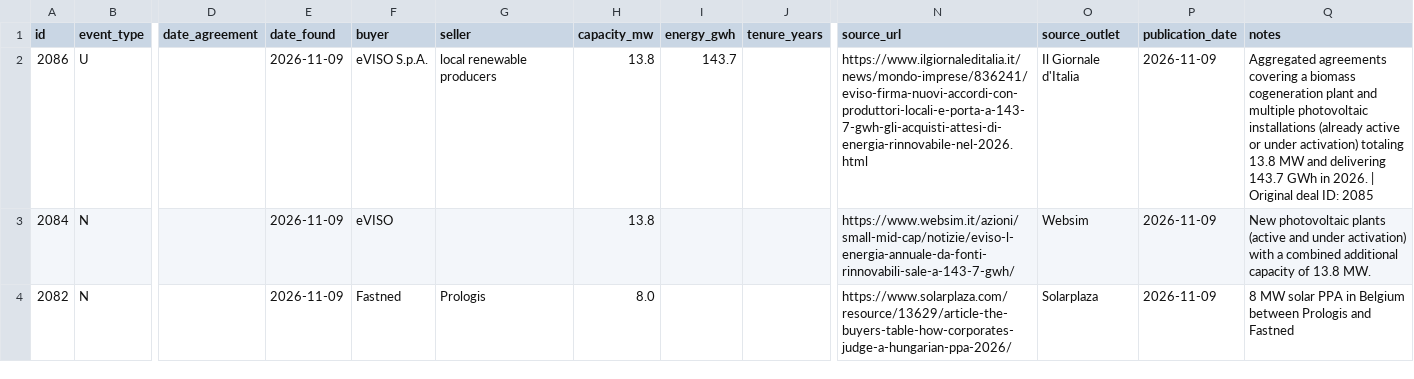
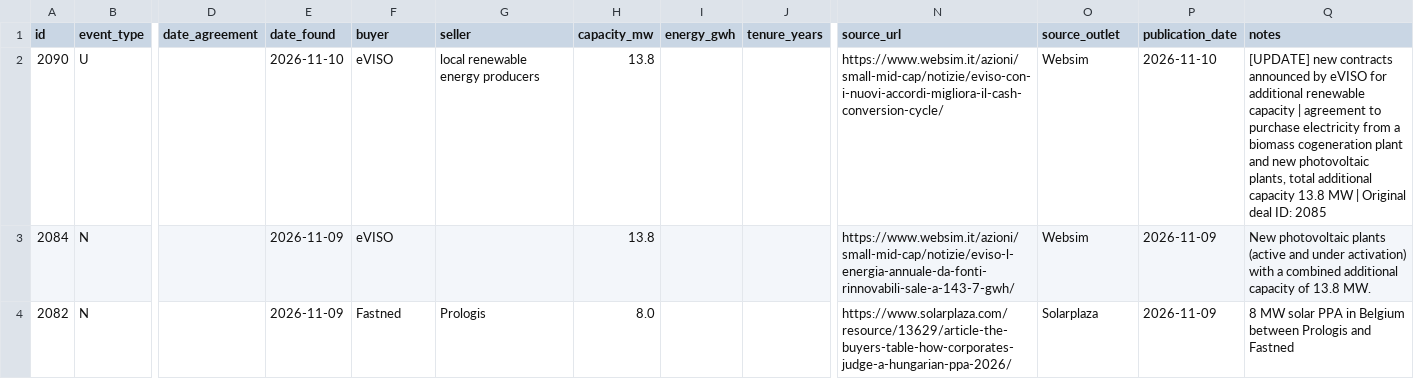
Before and after one commit to Mangips/ppa-tracker, a CSV file: data/ppa_deals.csv, drawn as a sheet; only a part is shown, gaps mark what is left out; the diff names each change by its address in the sheet, - before the commit and + after, or states it on an @@ line.

```diff
--- a/data/ppa_deals.csv
+++ b/data/ppa_deals.csv
-A2 (id): 2086
+A2 (id): 2090
-E2 (date_found): 2026-11-09
+E2 (date_found): 2026-11-10
-F2 (buyer): eVISO S.p.A.
+F2 (buyer): eVISO
-G2 (seller): local renewable producers
+G2 (seller): local renewable energy producers
-I2 (energy_gwh): 143.7
+I2 (energy_gwh): (empty)
-N2 (source_url): https://www.ilgiornaleditalia.it/news/mondo-imprese/836241/eviso-firma-nuovi-accordi-con-produttori-locali-e-porta-a-143-7-gwh-gli-acquisti-attesi-di-energia-rinnovabile-nel-2026.html
+N2 (source_url): https://www.websim.it/azioni/small-mid-cap/notizie/eviso-con-i-nuovi-accordi-migliora-il-cash-conversion-cycle/
-O2 (source_outlet): Il Giornale d'Italia
+O2 (source_outlet): Websim
-P2 (publication_date): 2026-11-09
+P2 (publication_date): 2026-11-10
-Q2 (notes): Aggregated agreements covering a biomass cogeneration plant and multiple photovoltaic installations (already active or under activation) totaling 13.8 MW and delivering 143.7 GWh in 2026. | Original…
+Q2 (notes): [UPDATE] new contracts announced by eVISO for additional renewable capacity | agreement to purchase electricity from a biomass cogeneration plant and new photovoltaic plants, total additional capacity 13.8 MW | Original…
```
Also changed, not shown: 2 other files.
